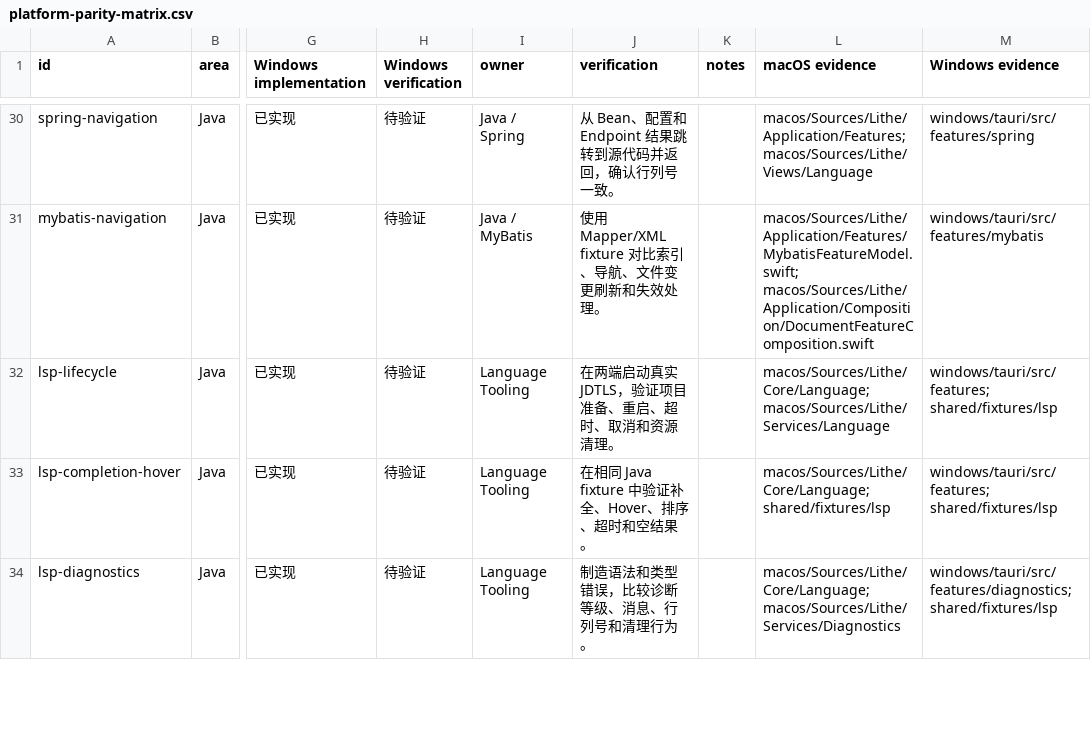
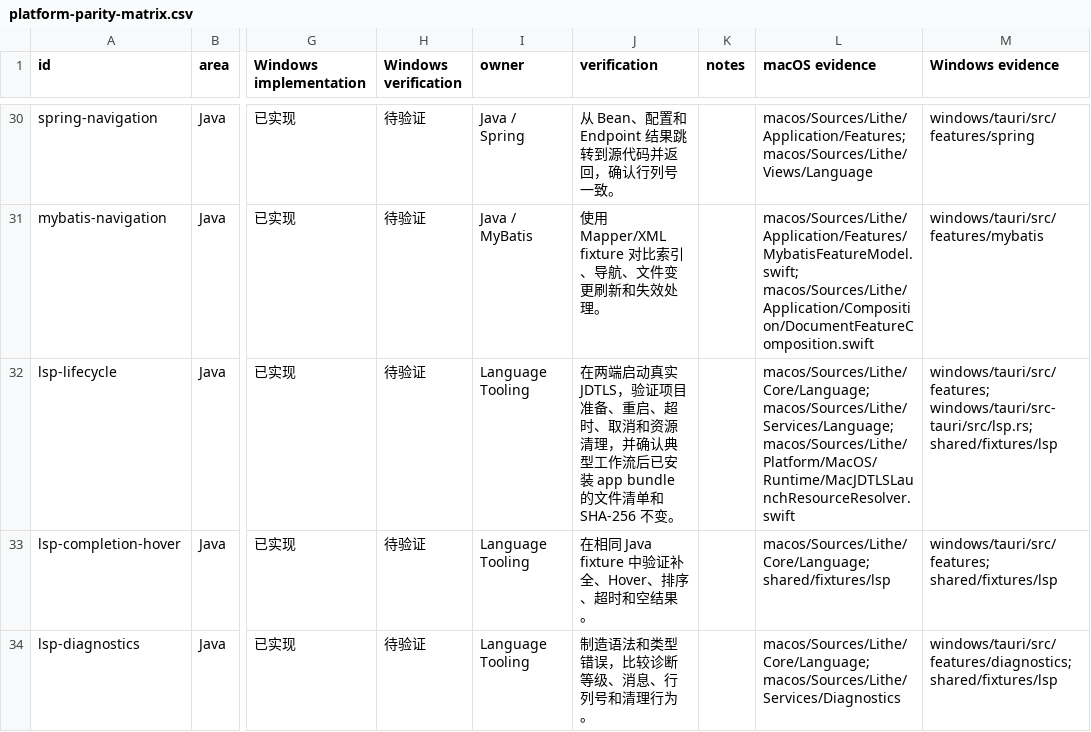
Before and after one commit to 1lck/Lithe-IDEA, a CSV file: docs/development/platform-parity-matrix.csv, drawn as a sheet; only a part is shown, gaps mark what is left out; the diff names each change by its address in the sheet, - before the commit and + after, or states it on an @@ line.

Commit message:
docs: record runtime bundle update invariant

```diff
--- a/docs/development/platform-parity-matrix.csv
+++ b/docs/development/platform-parity-matrix.csv
-J32 (verification): …资源清理。
+J32 (verification): …资源清理，并确认典型工作流后已安装 app bundle 的文件清单和 SHA-256 不变。
-L32 (macOS evidence): macos/Sources/Lithe/Core/Language; macos/Sources/Lithe/Services/Language
+L32 (macOS evidence): macos/Sources/Lithe/Core/Language; macos/Sources/Lithe/Services/Language; macos/Sources/Lithe/Platform/MacOS/Runtime/MacJDTLSLaunchResourceResolver.swift
-M32 (Windows evidence): windows/tauri/src/features; shared/fixtures/lsp
+M32 (Windows evidence): windows/tauri/src/features; windows/tauri/src-tauri/src/lsp.rs; shared/fixtures/lsp
```
Also changed, not shown: 2 other files.
